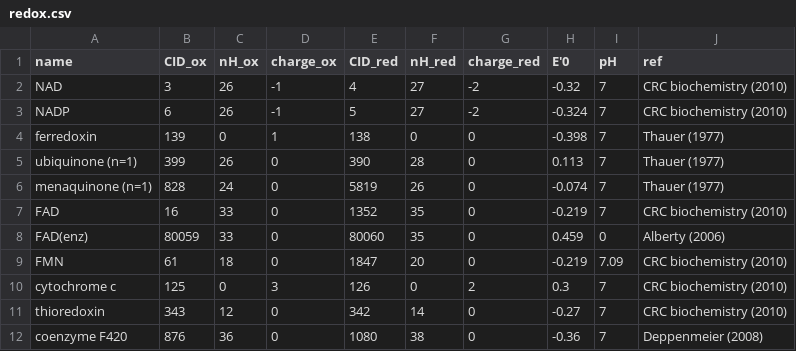
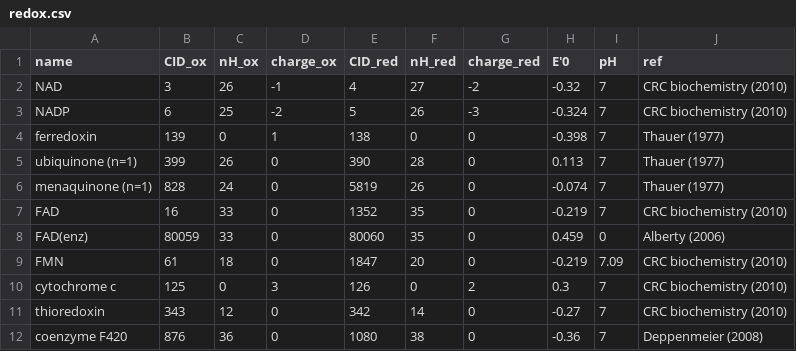
Before and after one commit to eladnoor/milo-lab, a CSV file: data/thermodynamics/redox.csv, drawn as a sheet.

```diff
--- a/data/thermodynamics/redox.csv
+++ b/data/thermodynamics/redox.csv
@@ -2,3 +2,3 @@
 "NAD",3,26,-1,4,27,-2,-0.32,7,"CRC biochemistry (2010)"
-"NADP",6,26,-1,5,27,-2,-0.324,7,"CRC biochemistry (2010)"
+"NADP",6,25,-2,5,26,-3,-0.324,7,"CRC biochemistry (2010)"
 "ferredoxin",139,0,1,138,0,0,-0.398,7,"Thauer (1977)"
```
Also changed, not shown: data/thermodynamics/groups_species.csv, 1 other file.
